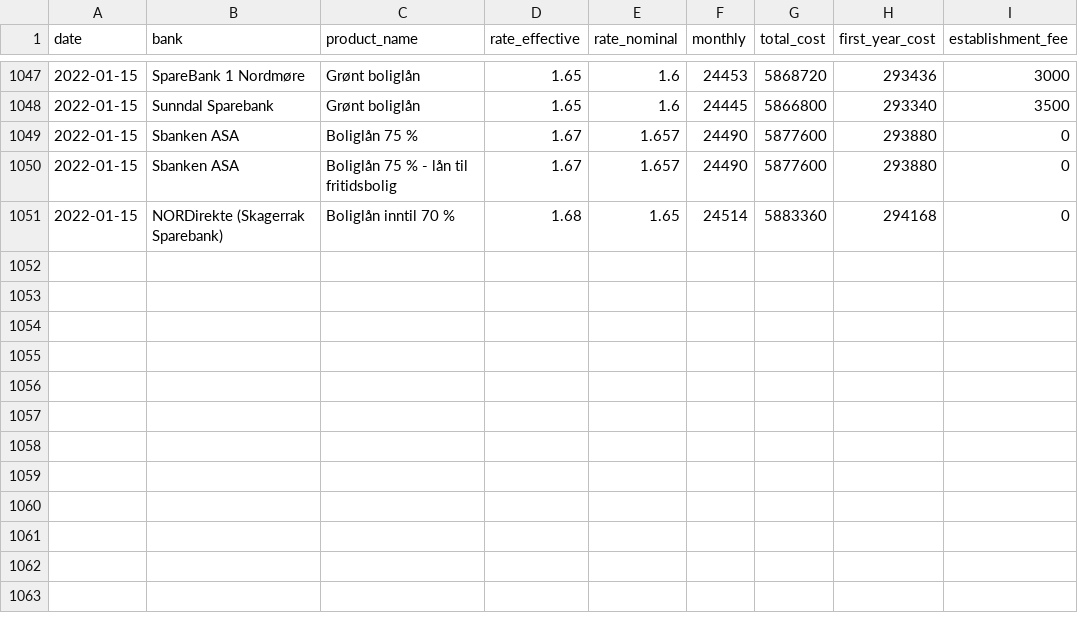
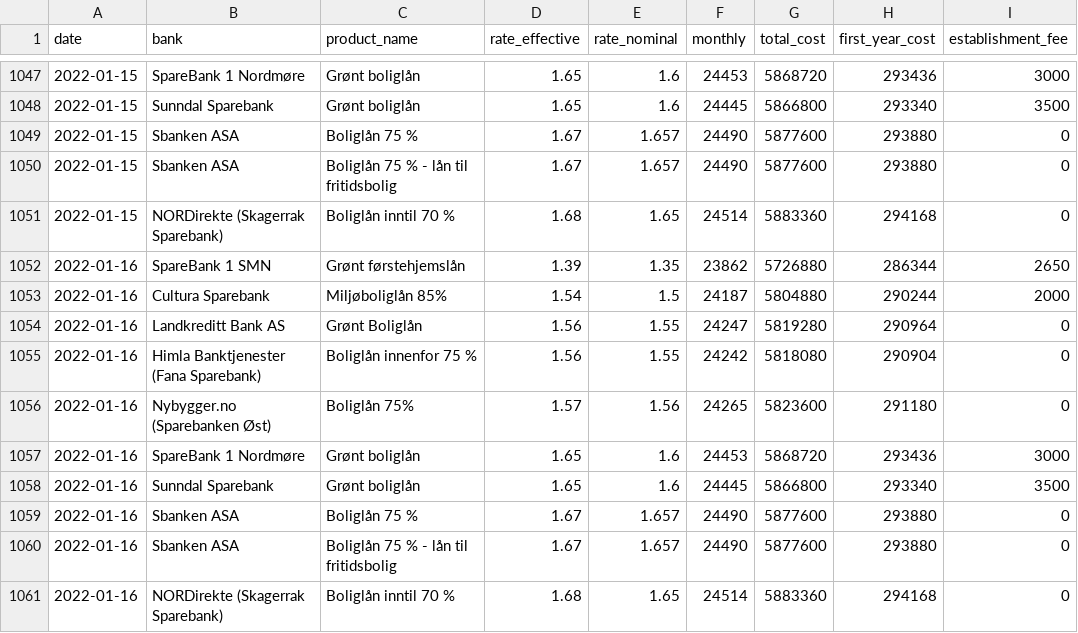
Before and after one commit to frefrik/norway-finance-statistics, a CSV file: data/no_mortgage.csv, drawn as a sheet; only a part is shown, gaps mark what is left out; the diff names each change by its address in the sheet, - before the commit and + after, or states it on an @@ line.

```diff
--- a/data/no_mortgage.csv
+++ b/data/no_mortgage.csv
+row 1052: 2022-01-16 | SpareBank 1 SMN | Grønt førstehjemslån | 1.39 | 1.35 | 23862 | 5726880 | 286344 | 2650
+row 1053: 2022-01-16 | Cultura Sparebank | Miljøboliglån 85% | 1.54 | 1.5 | 24187 | 5804880 | 290244 | 2000
+row 1054: 2022-01-16 | Landkreditt Bank AS | Grønt Boliglån | 1.56 | 1.55 | 24247 | 5819280 | 290964 | 0
+row 1055: 2022-01-16 | Himla Banktjenester (Fana Sparebank) | Boliglån innenfor 75 % | 1.56 | 1.55 | 24242 | 5818080 | 290904 | 0
+row 1056: 2022-01-16 | Nybygger.no (Sparebanken Øst) | Boliglån 75% | 1.57 | 1.56 | 24265 | 5823600 | 291180 | 0
+row 1057: 2022-01-16 | SpareBank 1 Nordmøre | Grønt boliglån | 1.65 | 1.6 | 24453 | 5868720 | 293436 | 3000
+row 1058: 2022-01-16 | Sunndal Sparebank | Grønt boliglån | 1.65 | 1.6 | 24445 | 5866800 | 293340 | 3500
+row 1059: 2022-01-16 | Sbanken ASA | Boliglån 75 % | 1.67 | 1.657 | 24490 | 5877600 | 293880 | 0
+row 1060: 2022-01-16 | Sbanken ASA | Boliglån 75 % - lån til fritidsbolig | 1.67 | 1.657 | 24490 | 5877600 | 293880 | 0
+row 1061: 2022-01-16 | NORDirekte (Skagerrak Sparebank) | Boliglån inntil 70 % | 1.68 | 1.65 | 24514 | 5883360 | 294168 | 0
```
Also changed, not shown: data/no_nibor.csv, data/no_nibor_panel.csv, 3 other files.
